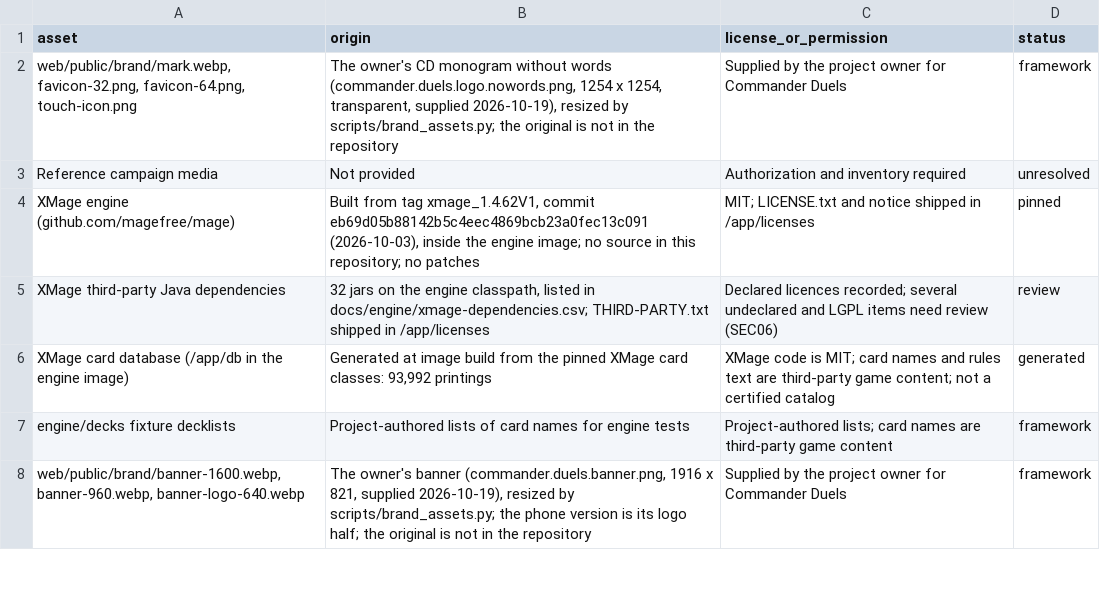
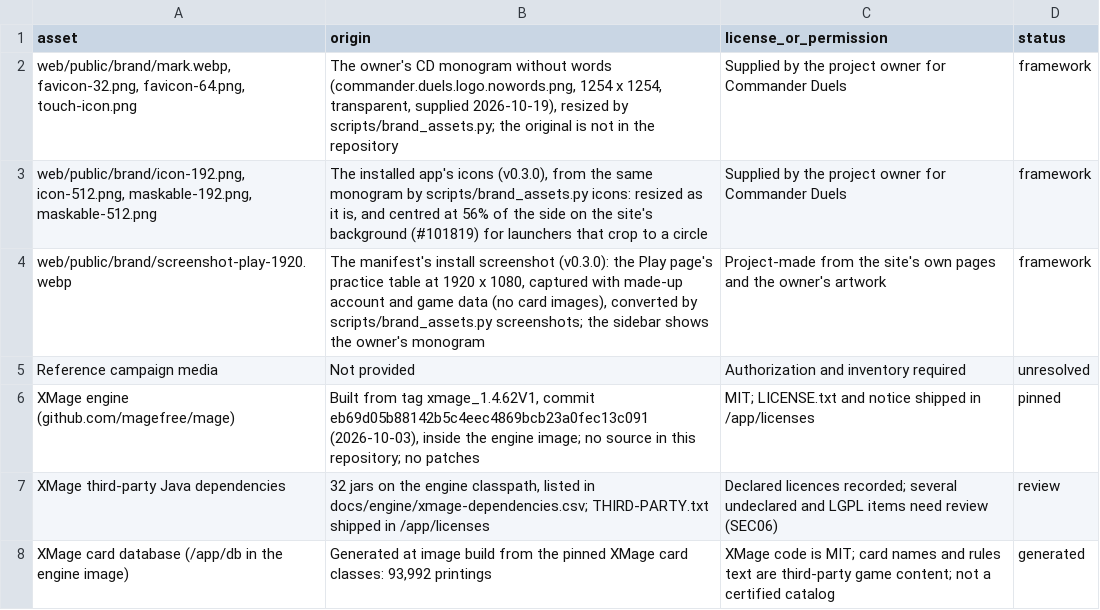
Before and after one commit to sphinxtah/commander-duels, a CSV file: docs/asset-provenance.csv, drawn as a sheet; only a part is shown; the shorter side is filled out with more unchanged rows; the diff names each change by its address in the sheet, - before the commit and + after, or states it on an @@ line.

```diff
--- a/docs/asset-provenance.csv
+++ b/docs/asset-provenance.csv
+row 3: web/public/brand/icon-192.png, icon-512.png, maskable-192.png, maskable-512.png | The installed app's icons (v0.3.0), from the same monogram by scripts/brand_assets.py icons: resized as it is, and centred at 56% of the side on the site's background (#101819) for launchers that crop to a circle | Supplied by the project owner for Commander Duels | framework
+row 4: web/public/brand/screenshot-play-1920.webp | The manifest's install screenshot (v0.3.0): the Play page's practice table at 1920 x 1080, captured with made-up account and game data (no card images), converted by scripts/brand_assets.py screenshots; the sidebar shows the owner's monogram | Project-made from the site's own pages and the owner's artwork | framework
```
Also changed, not shown: 45 other files.
